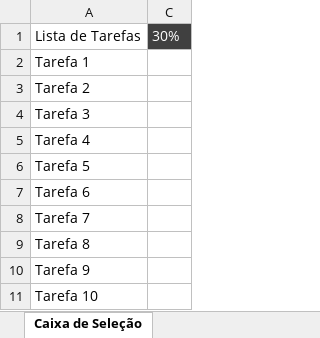
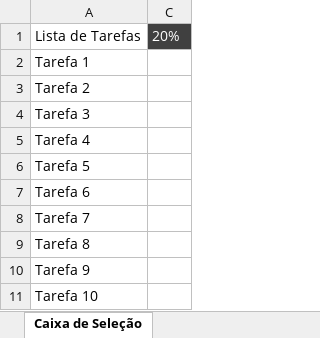
Before and after one commit to dePinhoPaulo/Especializacao-em-Analise-de-Dados, an Excel workbook: 28. Dashboards Impressionadores/Dashboards Impressionadores - Caixa de Combinação - Dashboards Impressionadores - Pasta de Trabalho 5.xlsx, sheet Caixa de Seleção, drawn as a sheet; values as stored, in another font and other column widths than the file's, no borders; charts and pictures not drawn; the diff names each change by its address in the sheet, - before the commit and + after, or states it on an @@ line.

```diff
--- a/28. Dashboards Impressionadores/Dashboards Impressionadores - Caixa de Combinação - Dashboards Impressionadores - Pasta de Trabalho 5.xlsx (sheet Caixa de Seleção)
+++ b/28. Dashboards Impressionadores/Dashboards Impressionadores - Caixa de Combinação - Dashboards Impressionadores - Pasta de Trabalho 5.xlsx (sheet Caixa de Seleção)
-C1: 30%
+C1: 20%
```
Also changed, not shown: sheet Botão de Rotação (Prática), sheet Barra de Rolagem (Prática), sheet Barra de Rolagem, sheet Botão de Rotação, sheet Botão de Opção (Prática), sheet Caixa de Seleção (Prática), hidden cells, charts or pictures, 1 other file.
